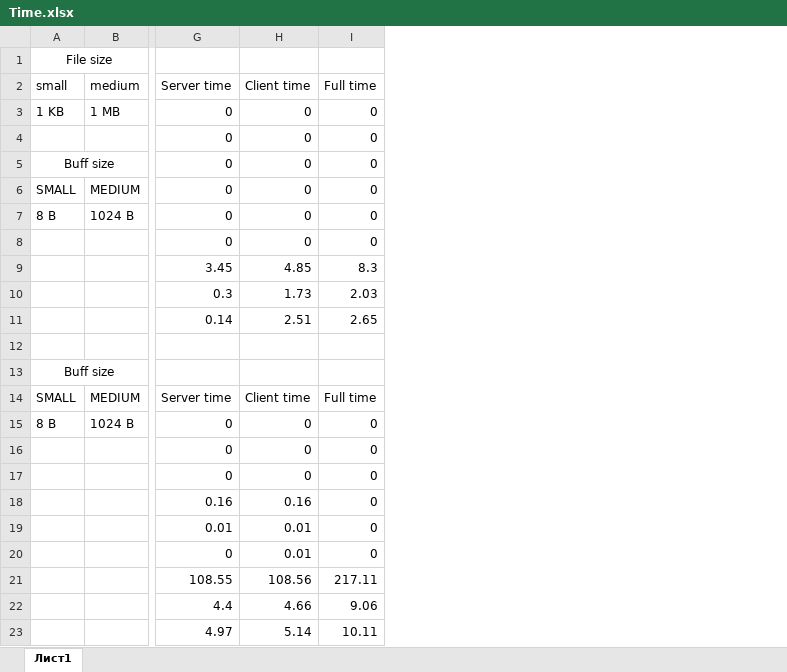
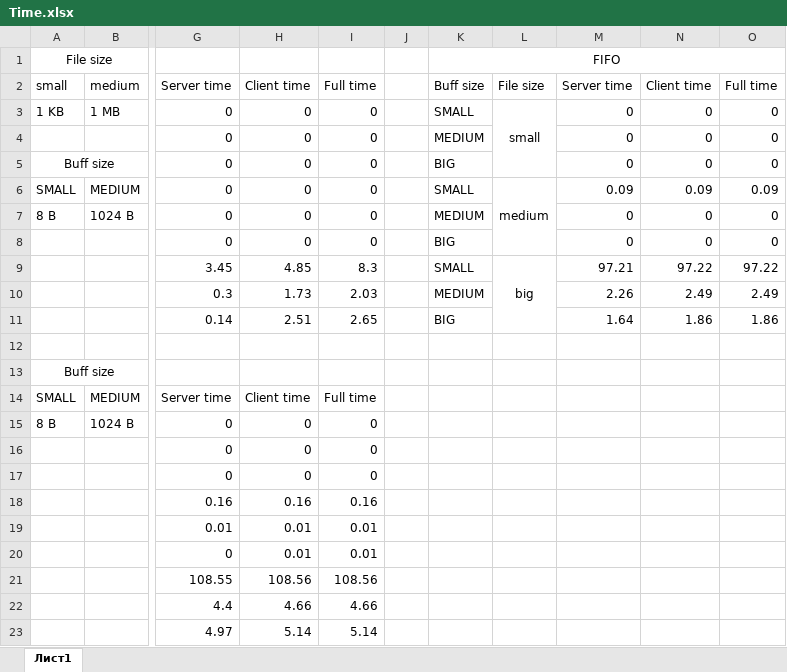
Before and after one commit to nefanov/3_sem_22_23, an Excel workbook: task3/solution/Time.xlsx, sheet Лист1, drawn as a sheet; only a part is shown, gaps mark what is left out; values as stored, in another font and other column widths than the file's, no borders; charts and pictures not drawn; the diff names each change by its address in the sheet, - before the commit and + after, or states it on an @@ line.

Commit message:
added fifo

```diff
--- a/task3/solution/Time.xlsx (sheet Лист1)
+++ b/task3/solution/Time.xlsx (sheet Лист1)
+column J, empty
+column K, rows 1-11: FIFO | Buff size | SMALL | MEDIUM | BIG | SMALL | MEDIUM | BIG | SMALL | MEDIUM | BIG
+column L, rows 2-9: File size | small |  |  | medium |  |  | big
+column M, rows 2-11: Server time | 0 | 0 | 0 | 0.09 | 0 | 0 | 97.21 | 2.26 | 1.64
+column N, rows 2-11: Client time | 0 | 0 | 0 | 0.09 | 0 | 0 | 97.22 | 2.49 | 1.86
+column O, rows 2-11: Full time | 0 | 0 | 0 | 0.09 | 0 | 0 | 97.22 | 2.49 | 1.86
-I18: 0
+I18: 0.16
-I19:I20: 0
+I19:I20: 0.01
-I21: 217.11
+I21: 108.56
-I22: 9.06
+I22: 4.66
-I23: 10.11
+I23: 5.14
```
Also changed, not shown: charts or pictures, 5 other files.
